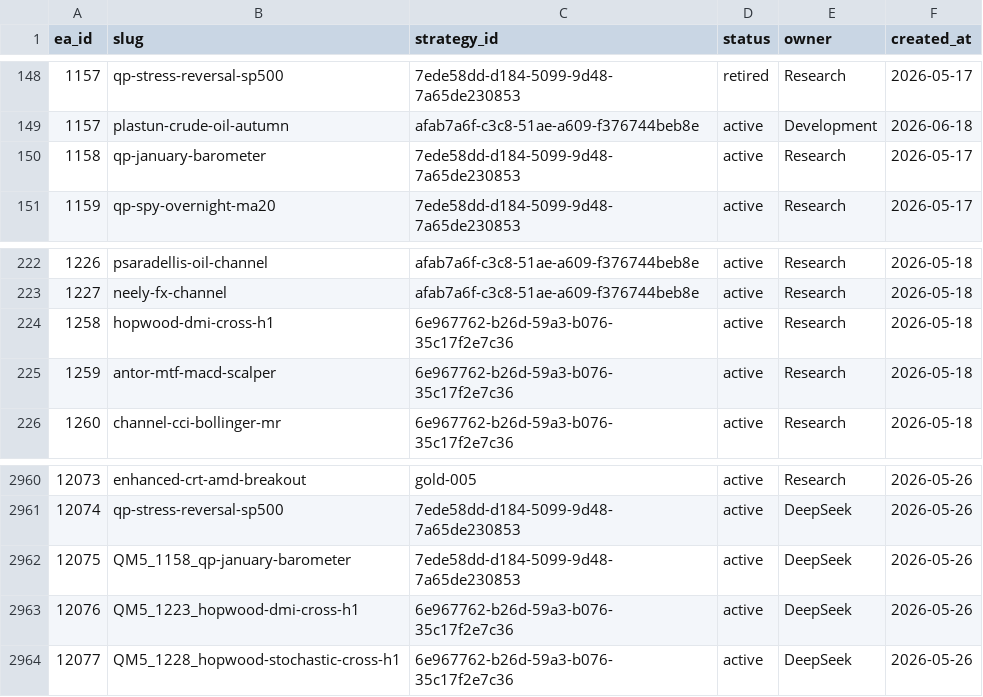
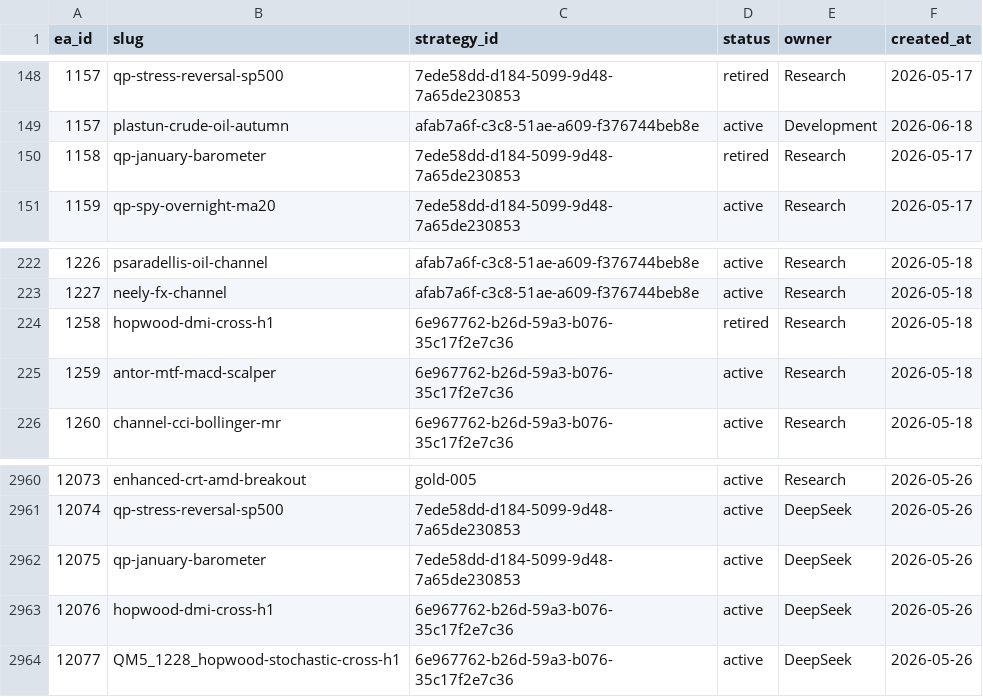
Before and after one commit to QuantMechanica/VPS-PortfolioBuild, a CSV file: framework/registry/ea_id_registry.csv, drawn as a sheet; only a part is shown, gaps mark what is left out; the diff names each change by its address in the sheet, - before the commit and + after, or states it on an @@ line.

```diff
--- a/framework/registry/ea_id_registry.csv
+++ b/framework/registry/ea_id_registry.csv
-D150 (status): active
+D150 (status): retired
-D224 (status): active
+D224 (status): retired
-B2962 (slug): QM5_1158_qp-january-barometer
+B2962 (slug): qp-january-barometer
-B2963 (slug): QM5_1223_hopwood-dmi-cross-h1
+B2963 (slug): hopwood-dmi-cross-h1
```
Also changed, not shown: 1 other file.
